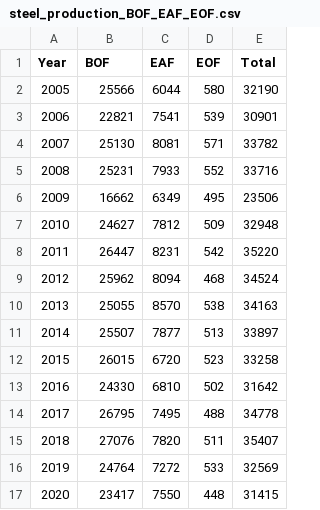
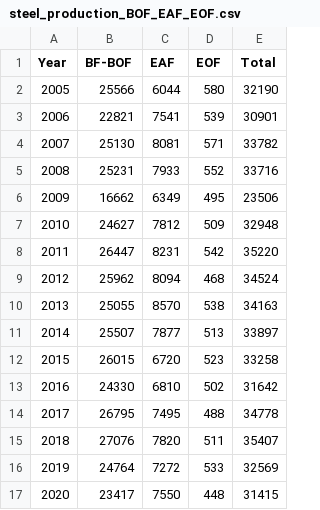
Before and after one commit to brunaguimaraes/modelo_bru, a CSV file: steel_production_BOF_EAF_EOF.csv, drawn as a sheet.

```diff
--- a/steel_production_BOF_EAF_EOF.csv
+++ b/steel_production_BOF_EAF_EOF.csv
@@ -1,2 +1,2 @@
-Year;BOF;EAF;EOF;Total
+Year;BF-BOF;EAF;EOF;Total
 2005;25566;6044;580;32190
```
Also changed, not shown: steel_production.csv, 12 other files.
